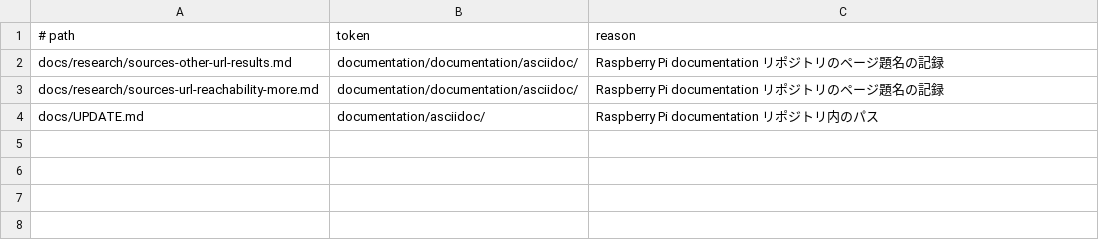
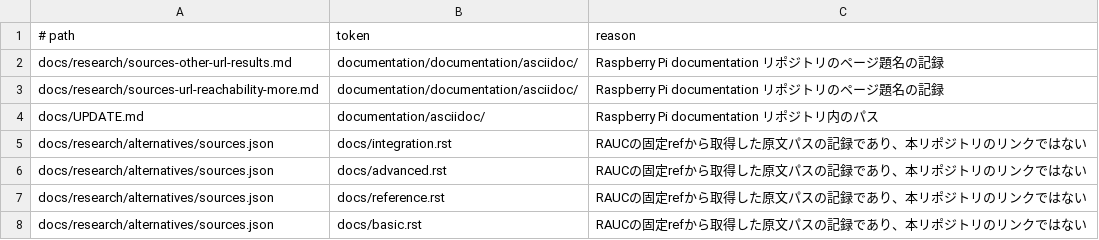
Before and after one commit to uist1idrju3i/MSD-Linux, a TSV file: .github/link-check-allowlist.tsv, drawn as a sheet; the diff names each change by its address in the sheet, - before the commit and + after, or states it on an @@ line.

```diff
--- a/.github/link-check-allowlist.tsv
+++ b/.github/link-check-allowlist.tsv
+row 5: docs/research/alternatives/sources.json | docs/integration.rst | RAUCの固定refから取得した原文パスの記録であり、本リポジトリのリンクではない
+row 6: docs/research/alternatives/sources.json | docs/advanced.rst | RAUCの固定refから取得した原文パスの記録であり、本リポジトリのリンクではない
+row 7: docs/research/alternatives/sources.json | docs/reference.rst | RAUCの固定refから取得した原文パスの記録であり、本リポジトリのリンクではない
+row 8: docs/research/alternatives/sources.json | docs/basic.rst | RAUCの固定refから取得した原文パスの記録であり、本リポジトリのリンクではない
```
Also changed, not shown: 8 other files.
